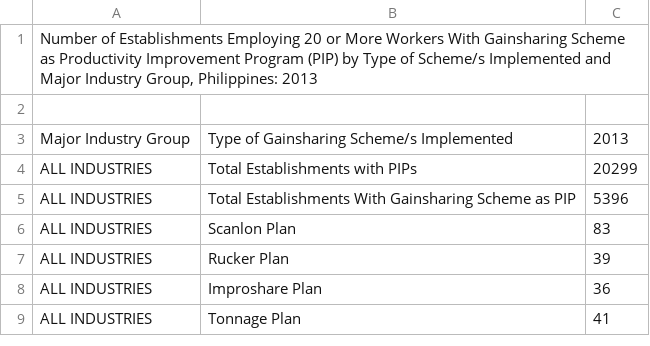
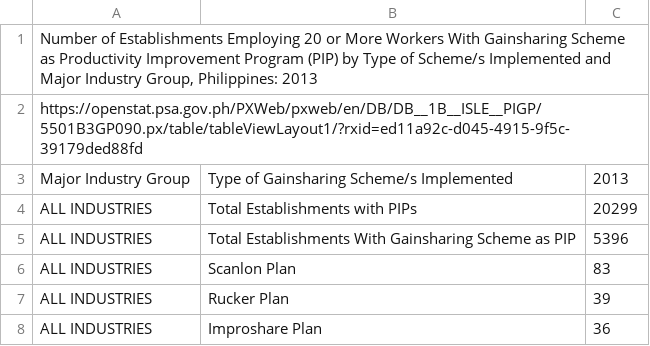
Before and after one commit to Mark-Jayson/RAGSample, a CSV file: data/PIPByTypeOfScheme2013.csv, drawn as a sheet; only a part is shown; the shorter side is filled out with more unchanged rows.

Commit message:
Update PIPByTypeOfScheme2013.csv

```diff
--- a/data/PIPByTypeOfScheme2013.csv
+++ b/data/PIPByTypeOfScheme2013.csv
@@ -1,3 +1,3 @@
 "Number of Establishments Employing 20 or More Workers With Gainsharing Scheme as Productivity Improvement Program (PIP) by Type of Scheme/s Implemented and Major Industry Group, Philippines: 2013"
-
+"https://openstat.psa.gov.ph/PXWeb/pxweb/en/DB/DB__1B__ISLE__PIGP/5501B3GP090.px/table/tableViewLayout1/?rxid=ed11a92c-d045-4915-9f5c-39179ded88fd"
 "Major Industry Group";"Type of Gainsharing Scheme/s Implemented";"2013"
```
